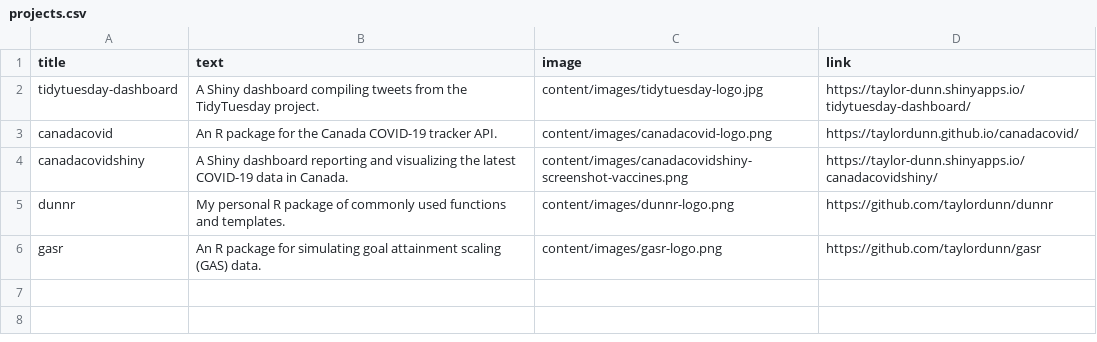
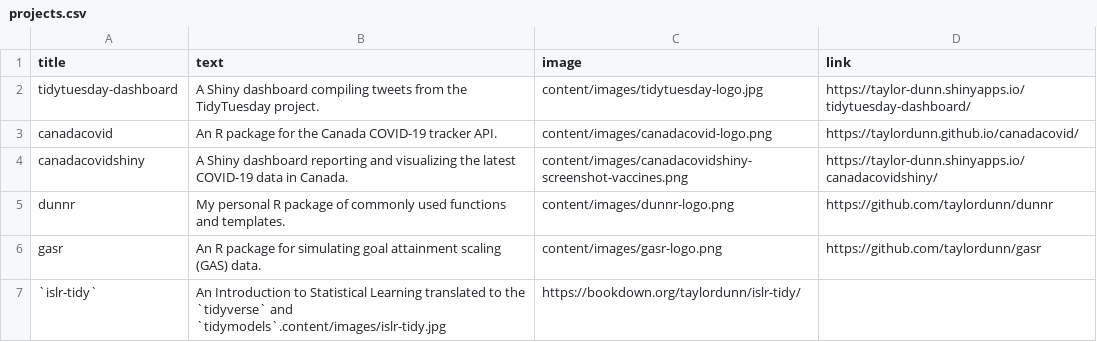
Before and after one commit to taylordunn/tdunn, a CSV file: content/projects.csv, drawn as a sheet; the diff names each change by its address in the sheet, - before the commit and + after, or states it on an @@ line.

Commit message:
Added `islr-tidy` to projects

```diff
--- a/content/projects.csv
+++ b/content/projects.csv
+row 7: `islr-tidy` | An Introduction to Statistical Learning translated to the `tidyverse` and `tidymodels`.content/images/islr-tidy.jpg | https://bookdown.org/taylordunn/islr-tidy/
```
Also changed, not shown: 1 other file.
